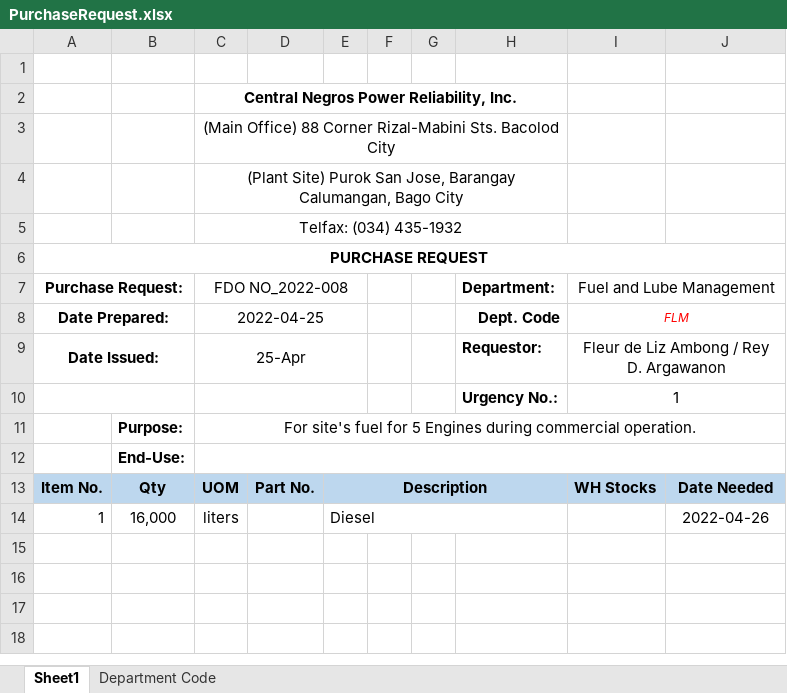
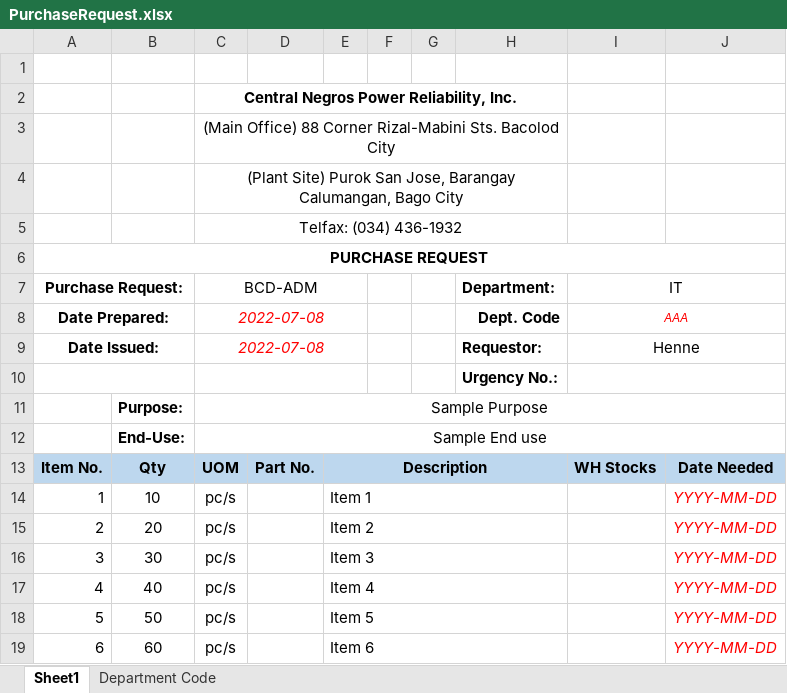
Before and after one commit to JonahBenares/purchasing, an Excel workbook: uploads/excel/PurchaseRequest.xlsx, sheet Sheet1, drawn as a sheet; values as stored, in another font and other column widths than the file's, no borders; charts and pictures not drawn; removed rows and columns are numbered as before the commit, all else as after; the diff names each change by its address in the sheet, - before the commit and + after, or states it on an @@ line.

```diff
--- a/uploads/excel/PurchaseRequest.xlsx (sheet Sheet1)
+++ b/uploads/excel/PurchaseRequest.xlsx (sheet Sheet1)
-C5 (BCD-ADM): Telfax: (034) 435-1932
+C5 (BCD-ADM): Telfax: (034) 436-1932
-C7: FDO NO_2022-008
+C7: BCD-ADM
-I7: Fuel and Lube Management
+I7: IT
-C8 (BCD-ADM): 2022-04-25
+C8 (BCD-ADM): 2022-07-08
@@ C8:C9 italic: off → on, text colour: black → #FF0000 @@
-I8 (IT): FLM
+I8 (IT): AAA
-C9 (BCD-ADM): 25-Apr
+C9 (BCD-ADM): 2022-07-08
-I9 (IT): Fleur de Liz Ambong / Rey D. Argawanon
+I9 (IT): Henne
-I10 (IT): 1
+I10 (IT): (empty)
-C11 (BCD-ADM): For site's fuel for 5 Engines during commercial operation.
+C11 (BCD-ADM): Sample Purpose
-C12 (BCD-ADM): (empty)
+C12 (BCD-ADM): Sample End use
-row 14: 1 | 16,000 | liters |  | Diesel |  |  |  |  | 2022-04-26
+row 14: 1 | 10 | pc/s |  | Item 1 |  |  |  |  | YYYY-MM-DD
+row 15: 2 | 20 | pc/s |  | Item 2 |  |  |  |  | YYYY-MM-DD
+row 16: 3 | 30 | pc/s |  | Item 3 |  |  |  |  | YYYY-MM-DD
+row 17: 4 | 40 | pc/s |  | Item 4 |  |  |  |  | YYYY-MM-DD
+row 18: 5 | 50 | pc/s |  | Item 5 |  |  |  |  | YYYY-MM-DD
+row 19: 6 | 60 | pc/s |  | Item 6 |  |  |  |  | YYYY-MM-DD
```
Also changed, not shown: charts or pictures, uploads/excel/JORequestForm.xlsx, 16 other files.
